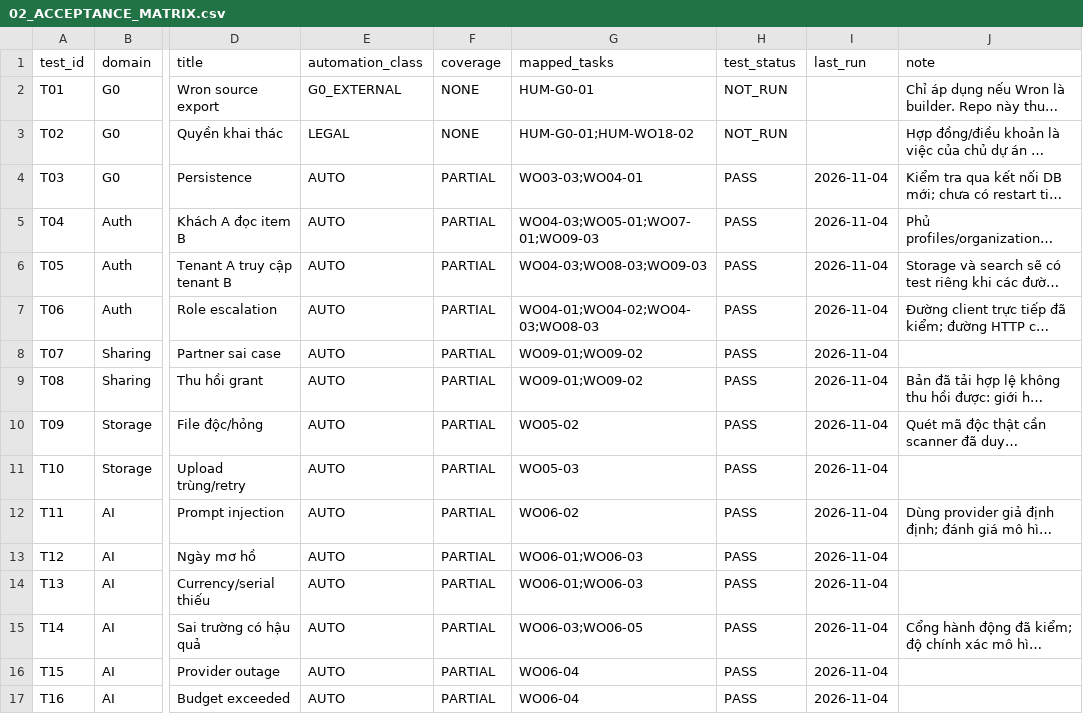
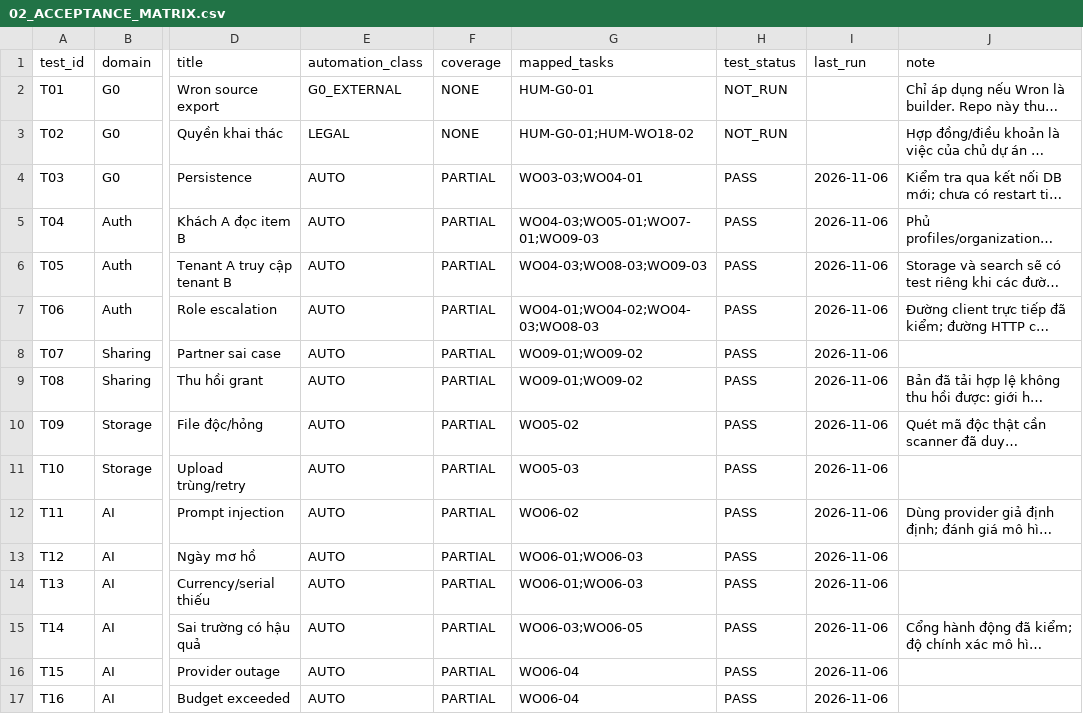
Before and after one commit to tranhatam-collab/AFTERVIA, a CSV file: docs/plan/02_ACCEPTANCE_MATRIX.csv, drawn as a sheet; only a part is shown, gaps mark what is left out; long unchanged cells end in …; the diff covers the shown part only; the diff names each change by its address in the sheet, - before the commit and + after, or states it on an @@ line.

```diff
--- a/docs/plan/02_ACCEPTANCE_MATRIX.csv
+++ b/docs/plan/02_ACCEPTANCE_MATRIX.csv
-I4:I17 (last_run): 2026-11-04
+I4:I17 (last_run): 2026-11-06
```
Also changed, not shown: 21 edited cells elsewhere in this file, 6 other files.
